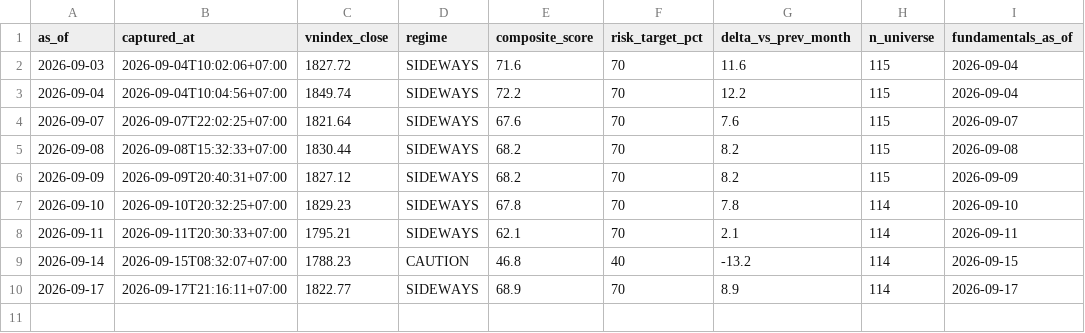
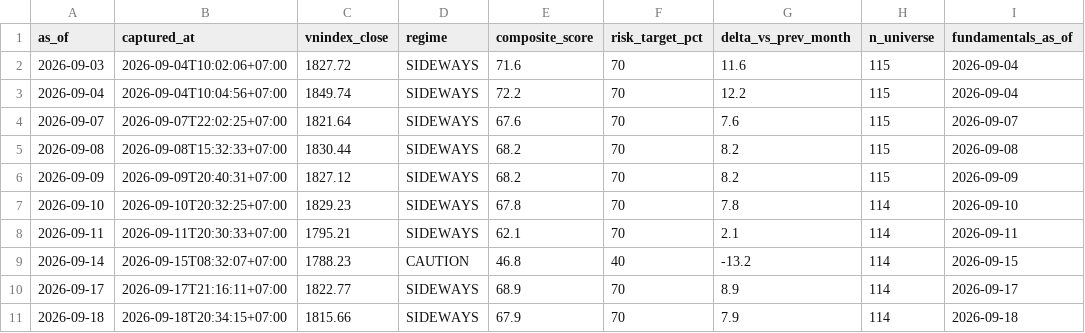
Before and after one commit to PTHAICAP/pthai-pit, a CSV file: pit/market/2026.csv, drawn as a sheet.

```diff
--- a/pit/market/2026.csv
+++ b/pit/market/2026.csv
@@ -10 +10,2 @@ as_of,captured_at,vnindex_close,regime,composite_score,risk_target_pct,delta_vs_
 2026-09-17,2026-09-17T21:16:11+07:00,1822.77,SIDEWAYS,68.9,70,8.9,114,2026-09-17
+2026-09-18,2026-09-18T20:34:15+07:00,1815.66,SIDEWAYS,67.9,70,7.9,114,2026-09-18
```
Also changed, not shown: pit/MANIFEST.csv, 7 other files.
